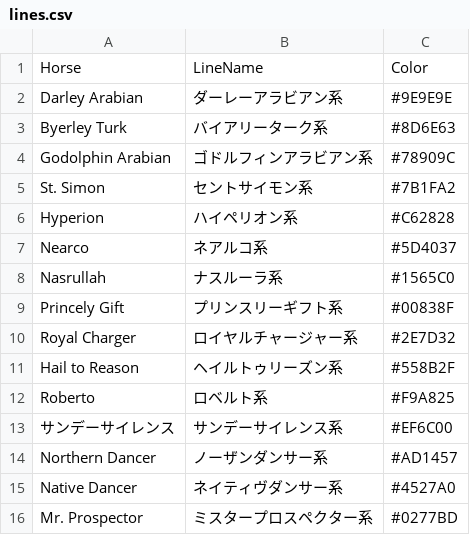
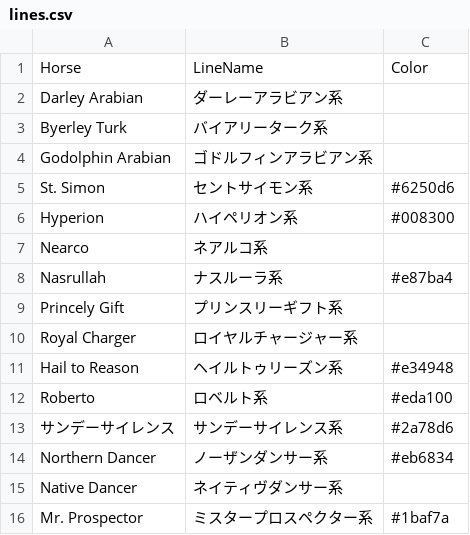
Before and after one commit to u-10bei/Pedigree_JPG1horses, a CSV file: data/lines.csv, drawn as a sheet.

```diff
--- a/data/lines.csv
+++ b/data/lines.csv
@@ -1,16 +1,16 @@
 Horse,LineName,Color
-Darley Arabian,ダーレーアラビアン系,#9E9E9E
-Byerley Turk,バイアリーターク系,#8D6E63
-Godolphin Arabian,ゴドルフィンアラビアン系,#78909C
-St. Simon,セントサイモン系,#7B1FA2
-Hyperion,ハイペリオン系,#C62828
-Nearco,ネアルコ系,#5D4037
-Nasrullah,ナスルーラ系,#1565C0
-Princely Gift,プリンスリーギフト系,#00838F
-Royal Charger,ロイヤルチャージャー系,#2E7D32
-Hail to Reason,ヘイルトゥリーズン系,#558B2F
-Roberto,ロベルト系,#F9A825
-サンデーサイレンス,サンデーサイレンス系,#EF6C00
-Northern Dancer,ノーザンダンサー系,#AD1457
-Native Dancer,ネイティヴダンサー系,#4527A0
-Mr. Prospector,ミスタープロスペクター系,#0277BD
+Darley Arabian,ダーレーアラビアン系,
+Byerley Turk,バイアリーターク系,
+Godolphin Arabian,ゴドルフィンアラビアン系,
+St. Simon,セントサイモン系,#6250d6
+Hyperion,ハイペリオン系,#008300
+Nearco,ネアルコ系,
+Nasrullah,ナスルーラ系,#e87ba4
+Princely Gift,プリンスリーギフト系,
+Royal Charger,ロイヤルチャージャー系,
+Hail to Reason,ヘイルトゥリーズン系,#e34948
+Roberto,ロベルト系,#eda100
+サンデーサイレンス,サンデーサイレンス系,#2a78d6
+Northern Dancer,ノーザンダンサー系,#eb6834
+Native Dancer,ネイティヴダンサー系,
+Mr. Prospector,ミスタープロスペクター系,#1baf7a
```
Also changed, not shown: 3 other files.
